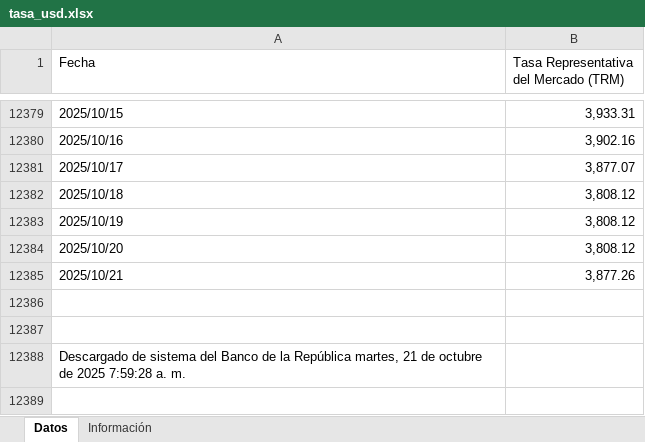
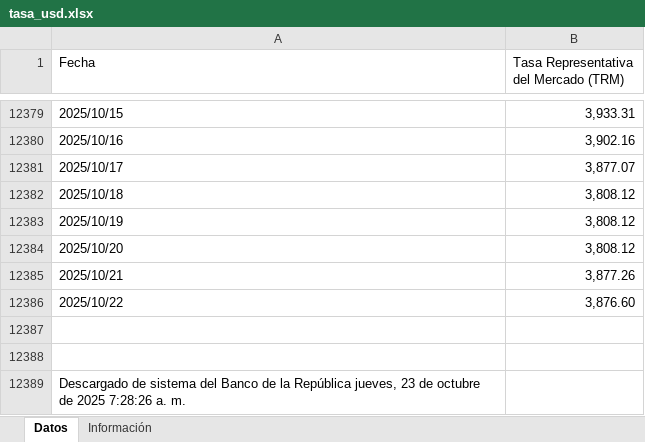
Before and after one commit to victorferreiradev/Cambio-Colombia, an Excel workbook: data/tasa_usd.xlsx, sheet Datos, drawn as a sheet; only a part is shown, gaps mark what is left out; values as stored, in another font and other column widths than the file's, no borders; addresses are those after the commit; the diff names each change by its address in the sheet, - before the commit and + after, or states it on an @@ line.

```diff
--- a/data/tasa_usd.xlsx (sheet Datos)
+++ b/data/tasa_usd.xlsx (sheet Datos)
+row 12386: 2025/10/22 | 3,876.60
-A12389 (Fecha): …la República martes, 21 de octubre de 2025 7:59:28 a. m.
+A12389 (Fecha): …la República jueves, 23 de octubre de 2025 7:28:26 a. m.
```
Also changed, not shown: data/tasa_eur.xlsx.
